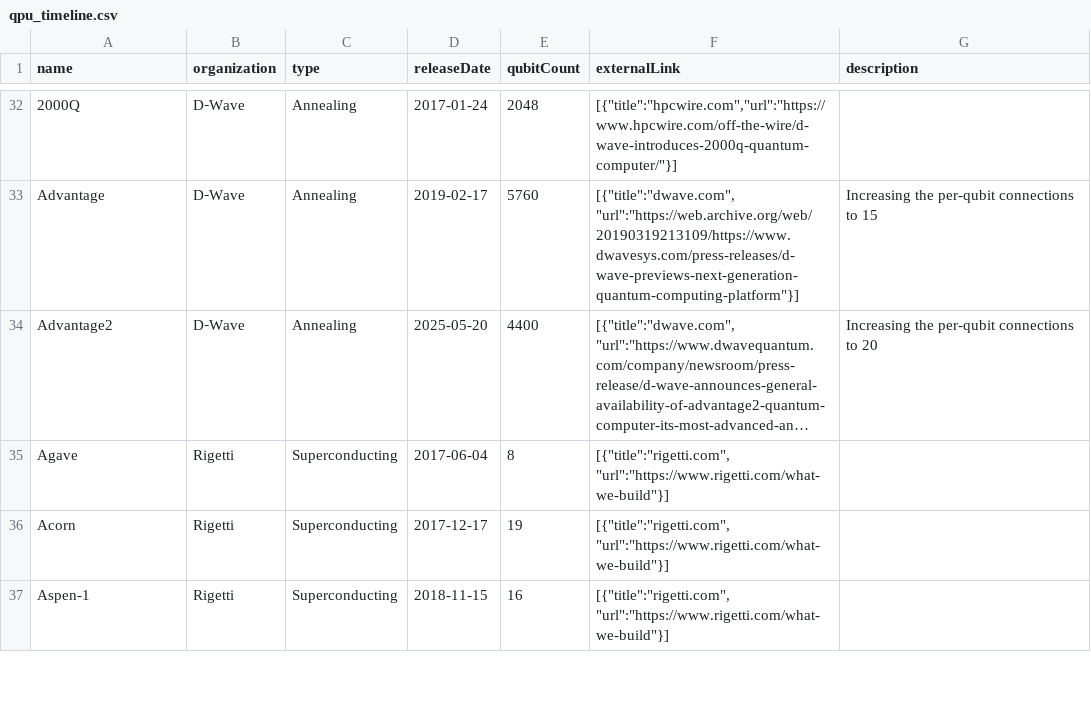
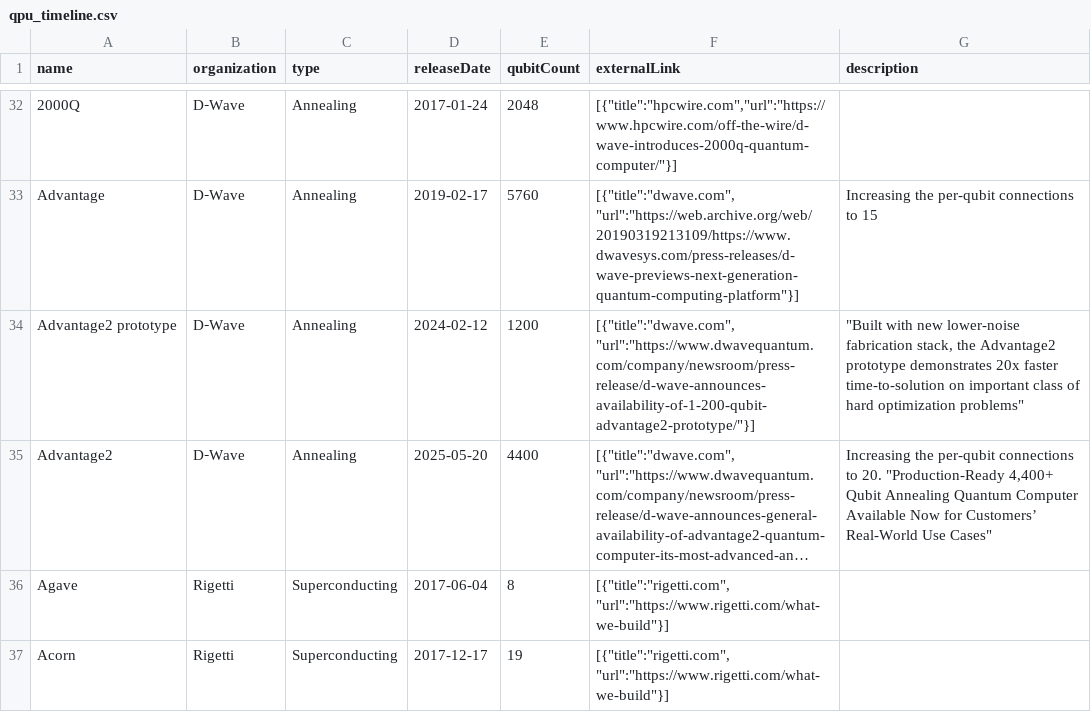
Before and after one commit to aben20807/quantum-computer-timeline, a CSV file: public/data/qpu_timeline.csv, drawn as a sheet; only a part is shown, gaps mark what is left out; the shorter side is filled out with more unchanged rows; long unchanged cells end in …; addresses are those after the commit; the diff names each change by its address in the sheet, - before the commit and + after, or states it on an @@ line.

```diff
--- a/public/data/qpu_timeline.csv
+++ b/public/data/qpu_timeline.csv
+row 34: Advantage2 prototype | D‑Wave | Annealing | 2024-02-12 | 1200 | [{"title":"dwave.com", "url":"https://www.dwavequantum.com/company/newsroom/press-release/d-wave-announces-availability-of-1-200-qubit-advantage2-prototype/"}] | "Built with new lower-noise fabrication stack, the Advantage2 prototype demonstrates 20x faster time-to-solution on important class of hard optimization problems"
-G35 (description): …connections to 20
+G35 (description): …connections to 20. "Production-Ready 4,400+ Qubit Annealing Quantum Computer Available Now for Customers’ Real-World Use Cases"
```
Also changed, not shown: 5 other files.
